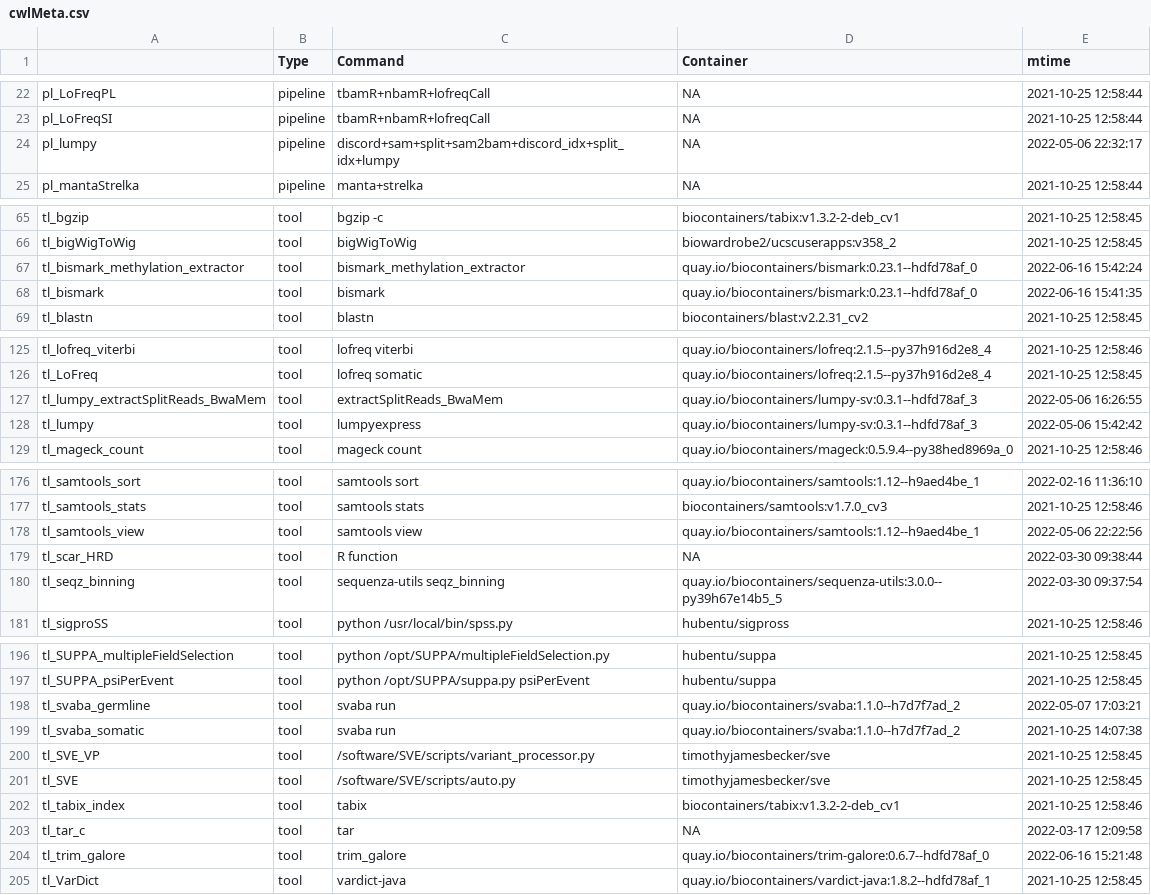
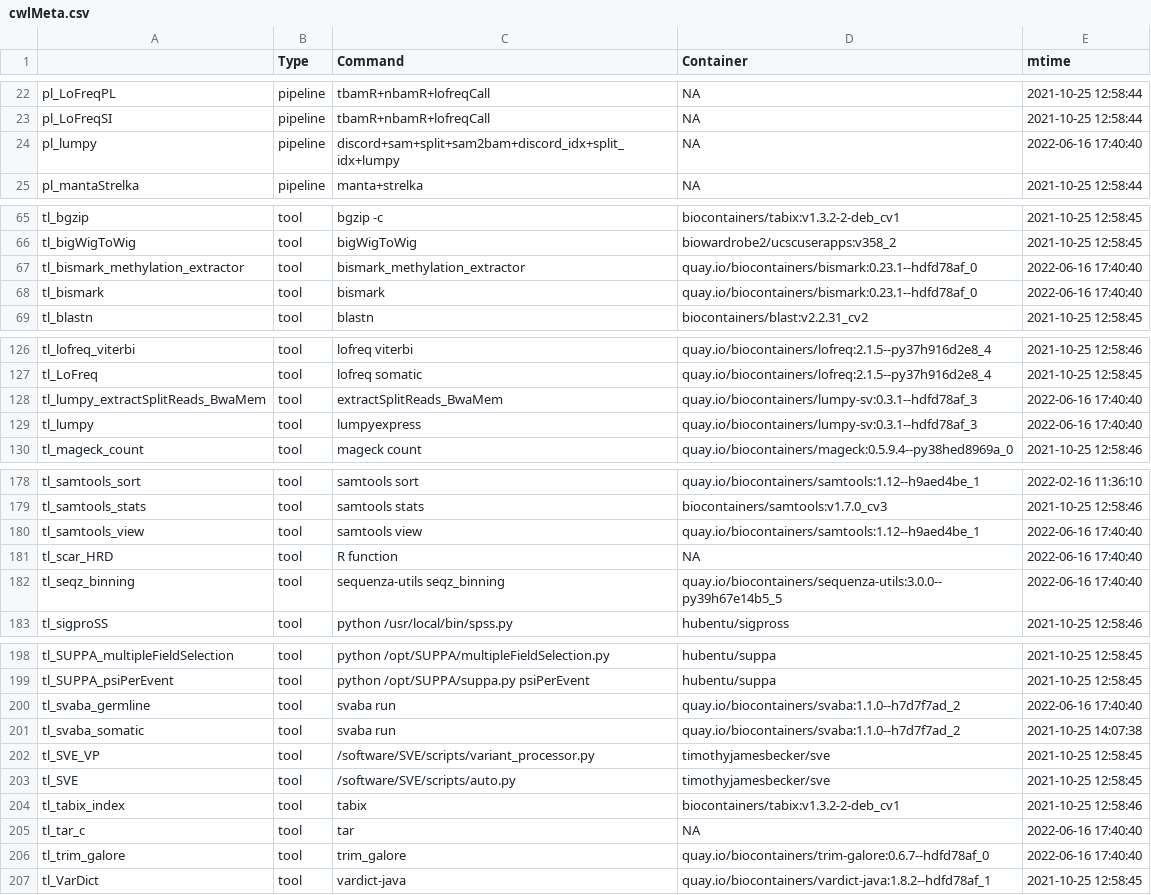
Before and after one commit to rworkflow/RcwlRecipes, a CSV file: cwlMeta.csv, drawn as a sheet; only a part is shown, gaps mark what is left out; the diff covers the shown part only.

```diff
--- a/cwlMeta.csv
+++ b/cwlMeta.csv
@@ -23,3 +23,3 @@
 "pl_LoFreqSI","pipeline","tbamR+nbamR+lofreqCall",NA,2021-10-25 12:58:44
-"pl_lumpy","pipeline","discord+sam+split+sam2bam+discord_idx+split_idx+lumpy",NA,2022-05-06 22:32:17
+"pl_lumpy","pipeline","discord+sam+split+sam2bam+discord_idx+split_idx+lumpy",NA,2022-06-16 17:40:40
 "pl_mantaStrelka","pipeline","manta+strelka",NA,2021-10-25 12:58:44
@@ -66,4 +66,4 @@
 "tl_bigWigToWig","tool","bigWigToWig","biowardrobe2/ucscuserapps:v358_2",2021-10-25 12:58:45
-"tl_bismark_methylation_extractor","tool","bismark_methylation_extractor","quay.io/biocontainers/bismark:0.23.1--hdfd78af_0",2022-06-16 15:42:24
-"tl_bismark","tool","bismark","quay.io/biocontainers/bismark:0.23.1--hdfd78af_0",2022-06-16 15:41:35
+"tl_bismark_methylation_extractor","tool","bismark_methylation_extractor","quay.io/biocontainers/bismark:0.23.1--hdfd78af_0",2022-06-16 17:40:40
+"tl_bismark","tool","bismark","quay.io/biocontainers/bismark:0.23.1--hdfd78af_0",2022-06-16 17:40:40
 "tl_blastn","tool","blastn","biocontainers/blast:v2.2.31_cv2",2021-10-25 12:58:45
@@ -126,4 +127,4 @@
 "tl_LoFreq","tool","lofreq somatic","quay.io/biocontainers/lofreq:2.1.5--py37h916d2e8_4",2021-10-25 12:58:45
-"tl_lumpy_extractSplitReads_BwaMem","tool","extractSplitReads_BwaMem","quay.io/biocontainers/lumpy-sv:0.3.1--hdfd78af_3",2022-05-06 16:26:55
-"tl_lumpy","tool","lumpyexpress","quay.io/biocontainers/lumpy-sv:0.3.1--hdfd78af_3",2022-05-06 15:42:42
+"tl_lumpy_extractSplitReads_BwaMem","tool","extractSplitReads_BwaMem","quay.io/biocontainers/lumpy-sv:0.3.1--hdfd78af_3",2022-06-16 17:40:40
+"tl_lumpy","tool","lumpyexpress","quay.io/biocontainers/lumpy-sv:0.3.1--hdfd78af_3",2022-06-16 17:40:40
 "tl_mageck_count","tool","mageck count","quay.io/biocontainers/mageck:0.5.9.4--py38hed8969a_0",2021-10-25 12:58:46
@@ -177,5 +179,5 @@
 "tl_samtools_stats","tool","samtools stats","biocontainers/samtools:v1.7.0_cv3",2021-10-25 12:58:46
-"tl_samtools_view","tool","samtools view","quay.io/biocontainers/samtools:1.12--h9aed4be_1",2022-05-06 22:22:56
-"tl_scar_HRD","tool","R function",NA,2022-03-30 09:38:44
-"tl_seqz_binning","tool","sequenza-utils seqz_binning","quay.io/biocontainers/sequenza-utils:3.0.0--py39h67e14b5_5",2022-03-30 09:37:54
+"tl_samtools_view","tool","samtools view","quay.io/biocontainers/samtools:1.12--h9aed4be_1",2022-06-16 17:40:40
+"tl_scar_HRD","tool","R function",NA,2022-06-16 17:40:40
+"tl_seqz_binning","tool","sequenza-utils seqz_binning","quay.io/biocontainers/sequenza-utils:3.0.0--py39h67e14b5_5",2022-06-16 17:40:40
 "tl_sigproSS","tool","python /usr/local/bin/spss.py","hubentu/sigpross",2021-10-25 12:58:46
@@ -197,3 +199,3 @@
 "tl_SUPPA_psiPerEvent","tool","python /opt/SUPPA/suppa.py psiPerEvent","hubentu/suppa",2021-10-25 12:58:45
-"tl_svaba_germline","tool","svaba run","quay.io/biocontainers/svaba:1.1.0--h7d7f7ad_2",2022-05-07 17:03:21
+"tl_svaba_germline","tool","svaba run","quay.io/biocontainers/svaba:1.1.0--h7d7f7ad_2",2022-06-16 17:40:40
 "tl_svaba_somatic","tool","svaba run","quay.io/biocontainers/svaba:1.1.0--h7d7f7ad_2",2021-10-25 14:07:38
@@ -202,4 +204,4 @@
 "tl_tabix_index","tool","tabix","biocontainers/tabix:v1.3.2-2-deb_cv1",2021-10-25 12:58:46
-"tl_tar_c","tool","tar",NA,2022-03-17 12:09:58
-"tl_trim_galore","tool","trim_galore","quay.io/biocontainers/trim-galore:0.6.7--hdfd78af_0",2022-06-16 15:21:48
+"tl_tar_c","tool","tar",NA,2022-06-16 17:40:40
+"tl_trim_galore","tool","trim_galore","quay.io/biocontainers/trim-galore:0.6.7--hdfd78af_0",2022-06-16 17:40:40
 "tl_VarDict","tool","vardict-java","quay.io/biocontainers/vardict-java:1.8.2--hdfd78af_1",2021-10-25 12:58:45
```
Also changed, not shown: 3 added rows, 1 removed row and 27 edited cells elsewhere in this file, 31 other files.
